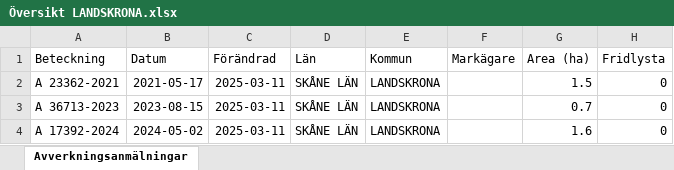
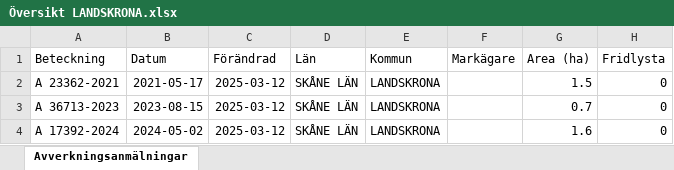
Before and after one commit to klasma/Logging_1282, an Excel workbook: Översikt LANDSKRONA.xlsx, sheet Avverkningsanmälningar, drawn as a sheet; only a part is shown; values as stored, in another font and other column widths than the file's, no borders; the diff names each change by its address in the sheet, - before the commit and + after, or states it on an @@ line.

```diff
--- a/Översikt LANDSKRONA.xlsx (sheet Avverkningsanmälningar)
+++ b/Översikt LANDSKRONA.xlsx (sheet Avverkningsanmälningar)
-C2:C4 (Förändrad): 2025-03-11
+C2:C4 (Förändrad): 2025-03-12
```
Also changed, not shown: 1 other file.
